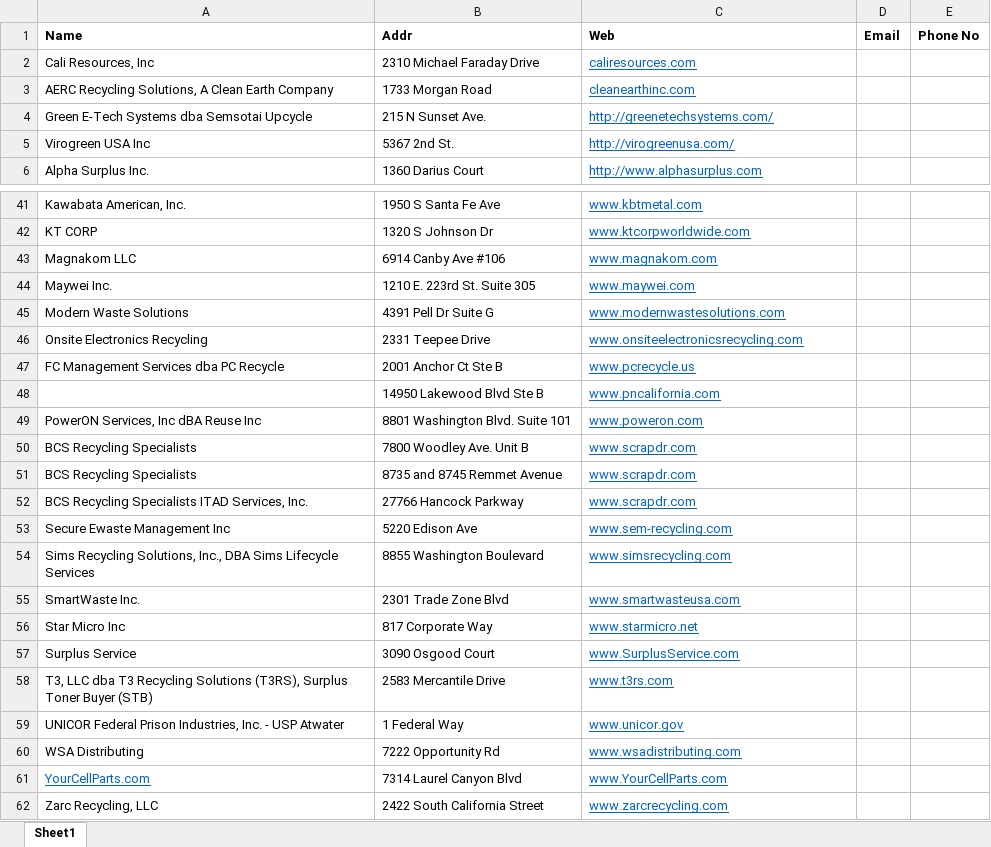
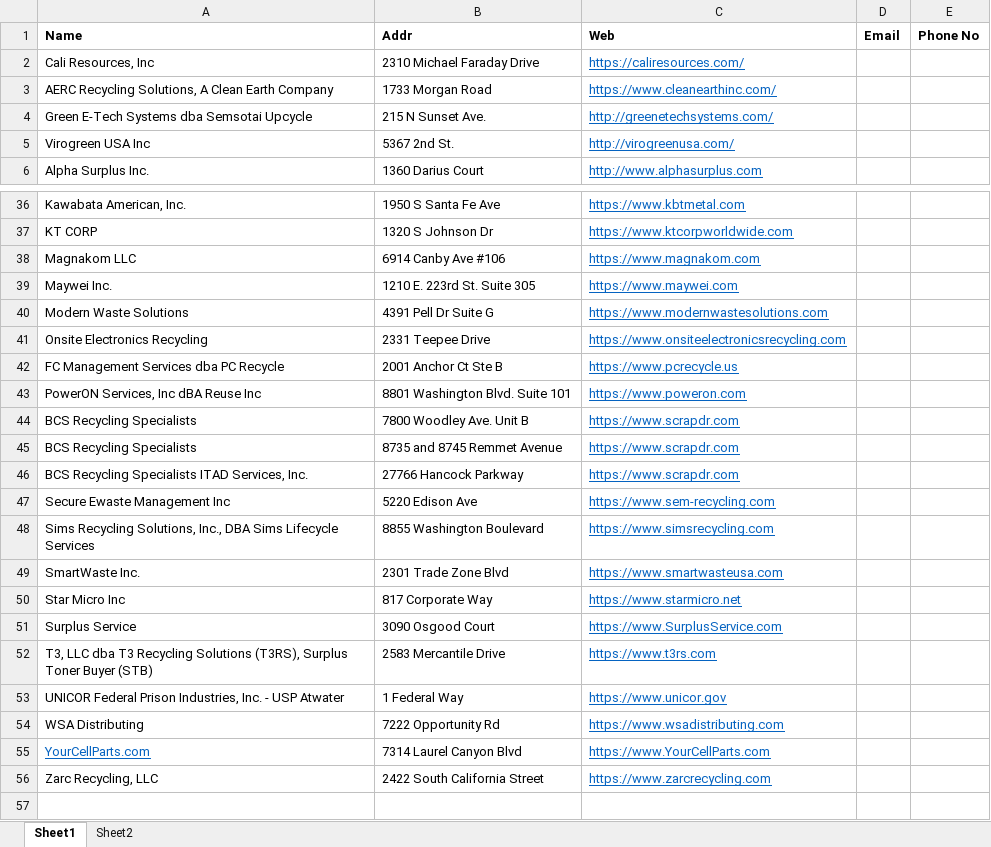
Before and after one commit to n27jain/WebScrapeWebsitesEmails, an Excel workbook: webscraping/email-and-phone-scraper-master/calif.xlsx, sheet Sheet1, drawn as a sheet; only a part is shown, gaps mark what is left out; values as stored, in another font and other column widths than the file's, no borders; removed rows and columns are numbered as before the commit, all else as after; the diff covers the shown part only; the diff names each change by its address in the sheet, - before the commit and + after, or states it on an @@ line.

```diff
--- a/webscraping/email-and-phone-scraper-master/calif.xlsx (sheet Sheet1)
+++ b/webscraping/email-and-phone-scraper-master/calif.xlsx (sheet Sheet1)
+sheet tab: Sheet2
-C2 (Web): caliresources.com
+C2 (Web): https://caliresources.com/
-C3 (Web): cleanearthinc.com
+C3 (Web): https://www.cleanearthinc.com/
-C36 (Web): www.kbtmetal.com
+C36 (Web): https://www.kbtmetal.com
-C37 (Web): www.ktcorpworldwide.com
+C37 (Web): https://www.ktcorpworldwide.com
-C38 (Web): www.magnakom.com
+C38 (Web): https://www.magnakom.com
-C39 (Web): www.maywei.com
+C39 (Web): https://www.maywei.com
-C40 (Web): www.modernwastesolutions.com
+C40 (Web): https://www.modernwastesolutions.com
-C41 (Web): www.onsiteelectronicsrecycling.com
+C41 (Web): https://www.onsiteelectronicsrecycling.com
-C42 (Web): www.pcrecycle.us
+C42 (Web): https://www.pcrecycle.us
-row 48:  | 14950 Lakewood Blvd Ste B | www.pncalifornia.com
-C43 (Web): www.poweron.com
+C43 (Web): https://www.poweron.com
-C44:C46 (Web): www.scrapdr.com
+C44:C46 (Web): https://www.scrapdr.com
-C47 (Web): www.sem-recycling.com
+C47 (Web): https://www.sem-recycling.com
-C48 (Web): www.simsrecycling.com
+C48 (Web): https://www.simsrecycling.com
-C49 (Web): www.smartwasteusa.com
+C49 (Web): https://www.smartwasteusa.com
-C50 (Web): www.starmicro.net
+C50 (Web): https://www.starmicro.net
-C51 (Web): www.SurplusService.com
+C51 (Web): https://www.SurplusService.com
-C52 (Web): www.t3rs.com
+C52 (Web): https://www.t3rs.com
-C53 (Web): www.unicor.gov
+C53 (Web): https://www.unicor.gov
-C54 (Web): www.wsadistributing.com
+C54 (Web): https://www.wsadistributing.com
-C55 (Web): www.YourCellParts.com
+C55 (Web): https://www.YourCellParts.com
-C56 (Web): www.zarcrecycling.com
+C56 (Web): https://www.zarcrecycling.com
```
Also changed, not shown: 5 removed rows and 23 edited cells elsewhere in this sheet, webscraping/email-and-phone-scraper-master/Florida.xlsx, webscraping/email-and-phone-scraper-master/Texas.xlsx, 10 other files.
